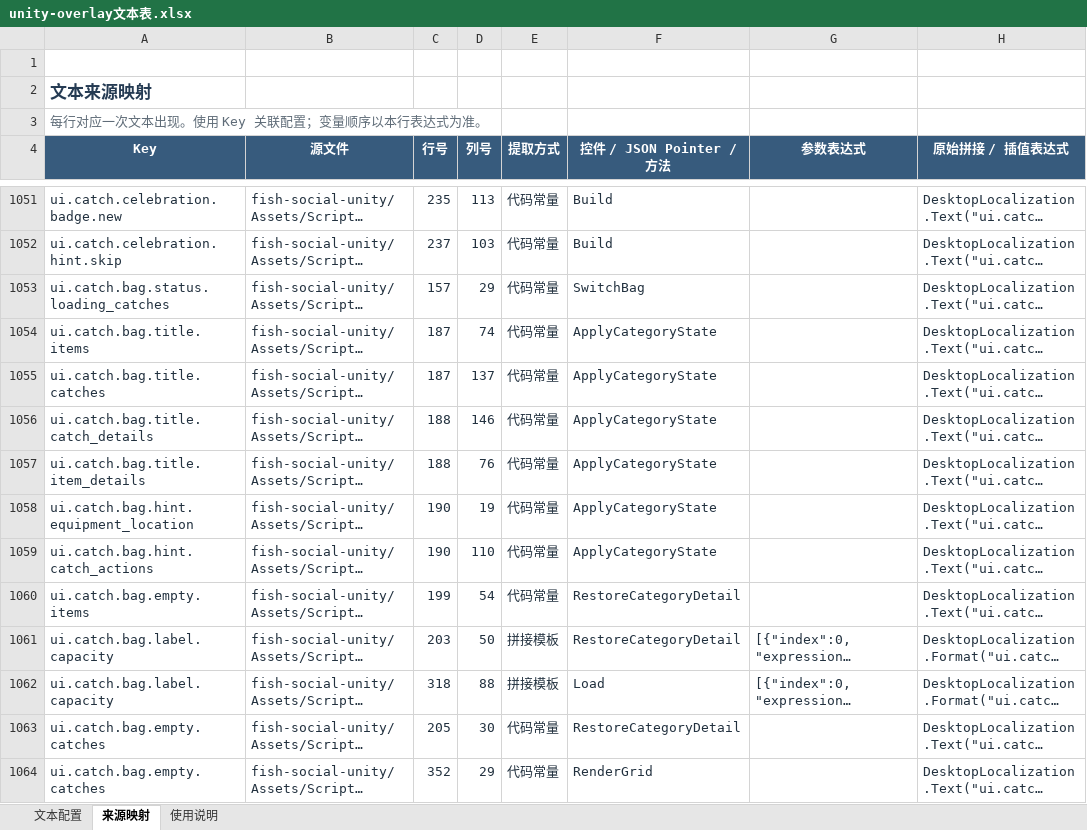
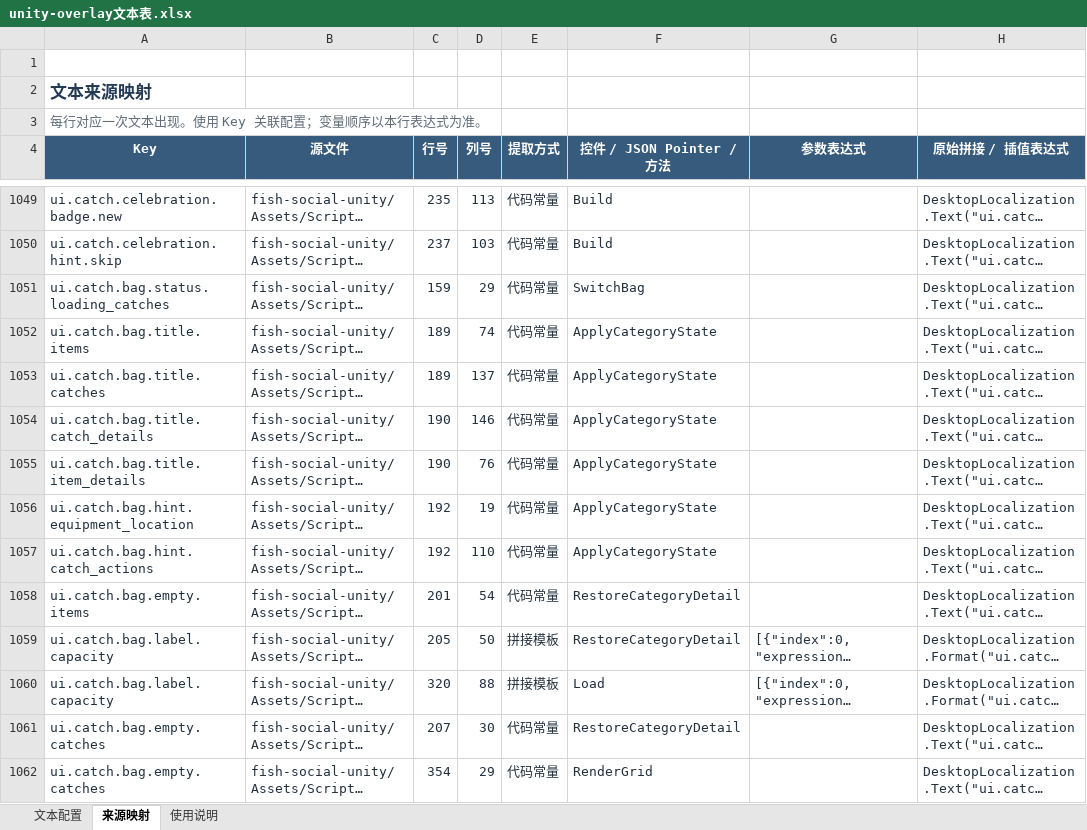
Before and after one commit to davilje/fish-social, an Excel workbook: unity-overlay文本表.xlsx, sheet 来源映射, drawn as a sheet; only a part is shown, gaps mark what is left out; long unchanged cells end in …; values as stored, in another font and other column widths than the file's, no borders; table styles not drawn; addresses are those after the commit; the diff covers the shown part only; the diff names each change by its address in the sheet, - before the commit and + after, or states it on an @@ line.

```diff
--- a/unity-overlay文本表.xlsx (sheet 来源映射)
+++ b/unity-overlay文本表.xlsx (sheet 来源映射)
-C1051 (行号): 157
+C1051 (行号): 159
-C1052:C1053 (行号): 187
+C1052:C1053 (行号): 189
-C1054:C1055 (行号): 188
+C1054:C1055 (行号): 190
-C1056:C1057 (行号): 190
+C1056:C1057 (行号): 192
-C1058 (行号): 199
+C1058 (行号): 201
-C1059 (行号): 203
+C1059 (行号): 205
-C1060 (行号): 318
+C1060 (行号): 320
-C1061 (行号): 205
+C1061 (行号): 207
-C1062 (行号): 352
+C1062 (行号): 354
```
Also changed, not shown: 6 added rows, 4 removed rows and 115 edited cells elsewhere in this sheet, sheet 文本配置, sheet 使用说明, 35 other files.
